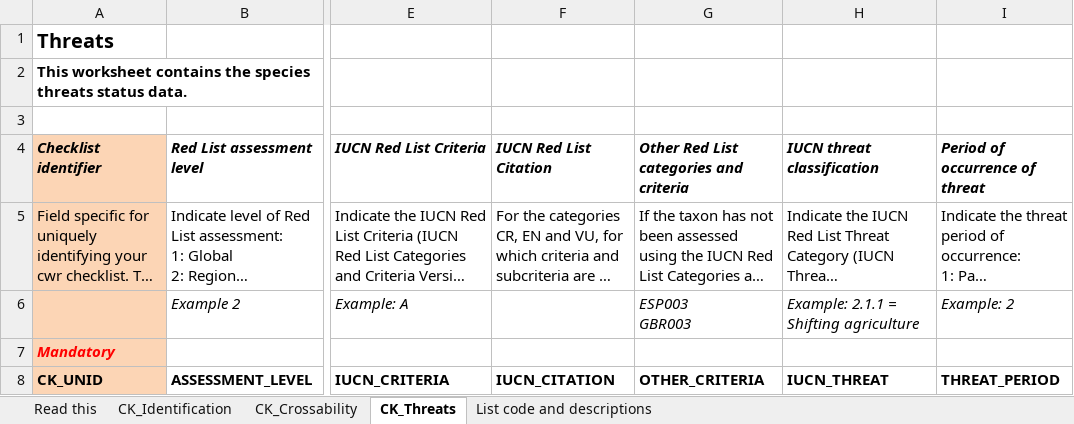
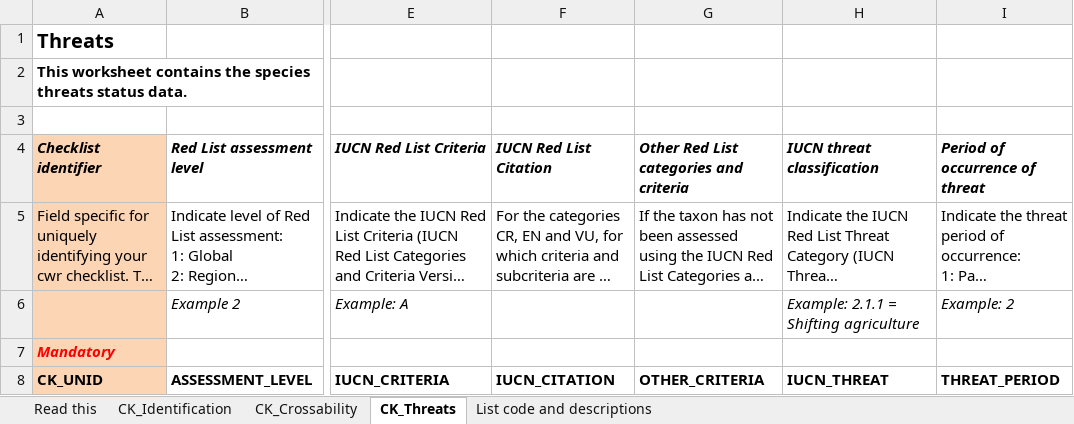
Before and after one commit to milko/OntologyWrapper, an Excel workbook: Library/Templates/CWR_Checklist_Template.xlsx, sheet CK_Threats, drawn as a sheet; only a part is shown, gaps mark what is left out; long unchanged cells end in …; values as stored, in another font and other column widths than the file's, no borders; ↵ is a line break in a cell; the diff names each change by its address in the sheet, - before the commit and + after, or states it on an @@ line.

```diff
--- a/Library/Templates/CWR_Checklist_Template.xlsx (sheet CK_Threats)
+++ b/Library/Templates/CWR_Checklist_Template.xlsx (sheet CK_Threats)
-G6: ESP003 ↵ GBR003
+G6: (empty)
```
Also changed, not shown: 15 other files.
